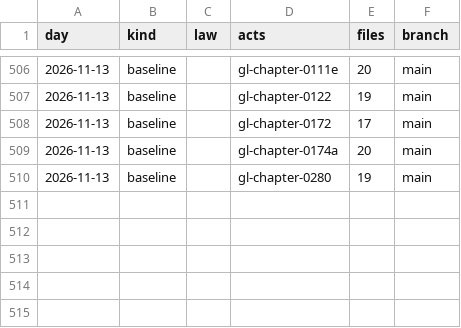
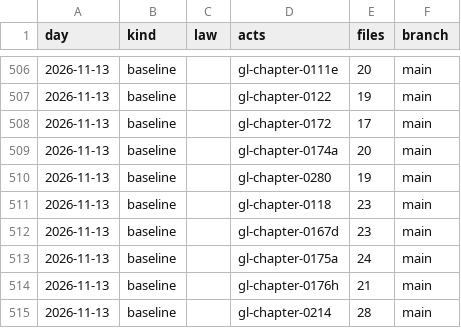
Before and after one commit to lexifina/united-states-massachusetts-law, a CSV file: data/commits.csv, drawn as a sheet; only a part is shown, gaps mark what is left out.

Commit message:
Documentation, tables, tools and REPRODUCE.md
Appended 5 commits to f06eb234806d; corpus sha256 62e1970d04a2dc3838aa9f2bc76cb2512fb703b7f9debdc53d08fd10212fc075, data retrieved 2026-11-13.

Kind: documentation

```diff
--- a/data/commits.csv
+++ b/data/commits.csv
@@ -510 +510,6 @@ day,kind,law,acts,files,branch
 2026-11-13,baseline,,gl-chapter-0280,19,main
+2026-11-13,baseline,,gl-chapter-0118,23,main
+2026-11-13,baseline,,gl-chapter-0167d,23,main
+2026-11-13,baseline,,gl-chapter-0175a,24,main
+2026-11-13,baseline,,gl-chapter-0176h,21,main
+2026-11-13,baseline,,gl-chapter-0214,28,main
```
Also changed, not shown: 14 other files.
